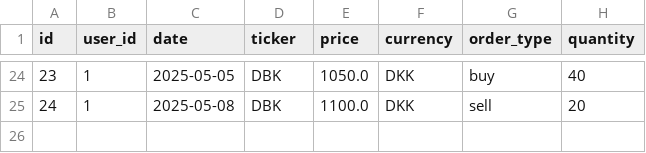
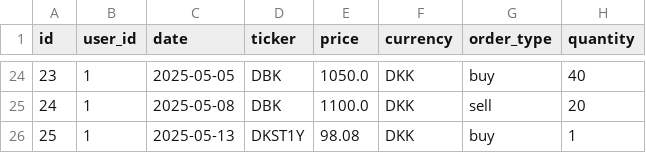
Before and after one commit to MarkusBroenager/InvesteringsKlubben, a CSV file: transactions.csv, drawn as a sheet; only a part is shown, gaps mark what is left out.

```diff
--- a/transactions.csv
+++ b/transactions.csv
@@ -25 +25,2 @@
 24;1;2025-05-08;DBK;1100.0;DKK;sell;20
+25;1;2025-05-13;DKST1Y;98.08;DKK;buy;1
```
Also changed, not shown: 11 other files.
